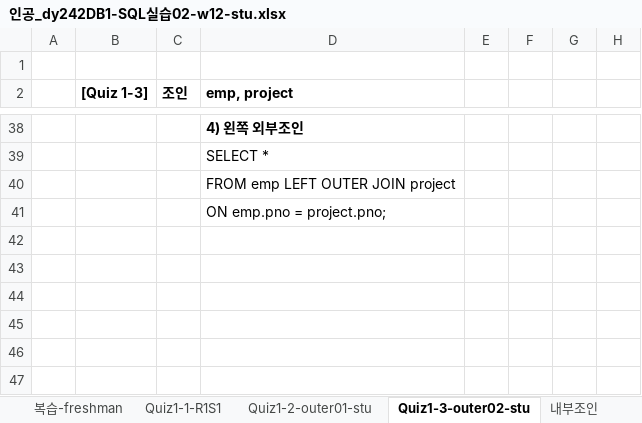
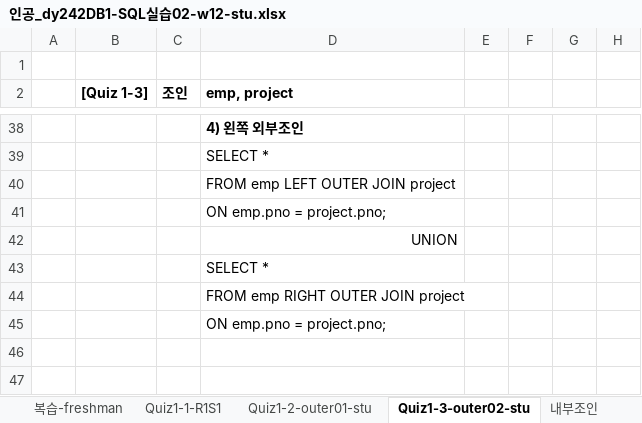
Before and after one commit to wamong/DMU-JMJ, an Excel workbook: 1학년2학기/데이터베이스/데이터베이스 기말/12week/인공_dy242DB1-SQL실습02-w12-stu.xlsx, sheet Quiz1-3-outer02-stu, drawn as a sheet; only a part is shown, gaps mark what is left out; values as stored, in another font and other column widths than the file's, no borders; charts and pictures not drawn; the diff names each change by its address in the sheet, - before the commit and + after, or states it on an @@ line.

```diff
--- a/1학년2학기/데이터베이스/데이터베이스 기말/12week/인공_dy242DB1-SQL실습02-w12-stu.xlsx (sheet Quiz1-3-outer02-stu)
+++ b/1학년2학기/데이터베이스/데이터베이스 기말/12week/인공_dy242DB1-SQL실습02-w12-stu.xlsx (sheet Quiz1-3-outer02-stu)
-D42 (emp, project): (empty)
+D42 (emp, project): UNION
-D43 (emp, project): (empty)
+D43 (emp, project): SELECT *
-D44 (emp, project): (empty)
+D44 (emp, project): FROM emp RIGHT OUTER JOIN project
-D45 (emp, project): (empty)
+D45 (emp, project): ON emp.pno = project.pno;
```
Also changed, not shown: sheet Quiz1-2-outer01-stu, charts or pictures, 5 other files.
